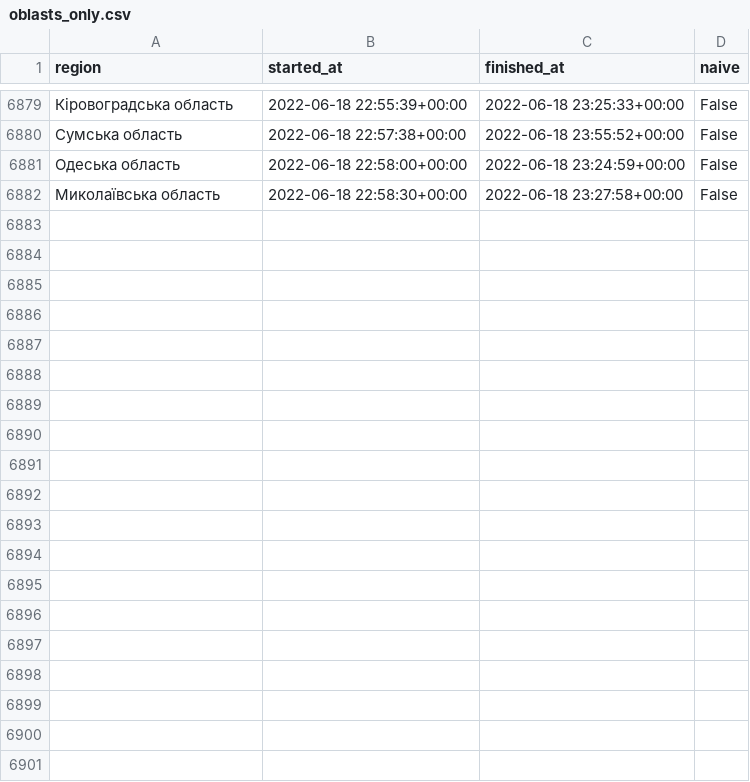
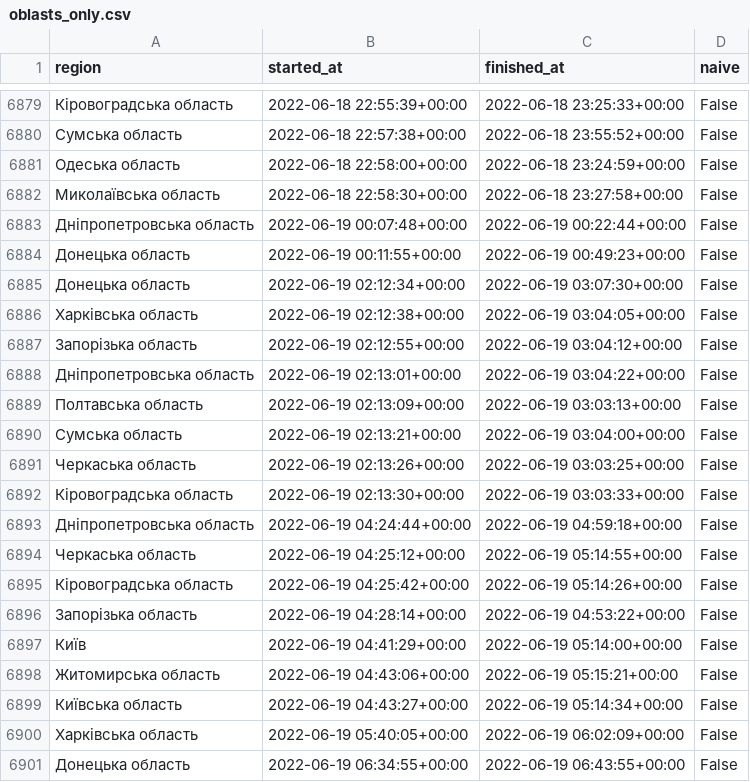
Before and after one commit to Vadimkin/ukrainian-air-raid-sirens-dataset, a CSV file: datasets/oblasts_only.csv, drawn as a sheet; only a part is shown, gaps mark what is left out; the diff covers the shown part only; the diff names each change by its address in the sheet, - before the commit and + after, or states it on an @@ line.

```diff
--- a/datasets/oblasts_only.csv
+++ b/datasets/oblasts_only.csv
+row 6883: Дніпропетровська область | 2022-06-19 00:07:48+00:00 | 2022-06-19 00:22:44+00:00 | False
+row 6884: Донецька область | 2022-06-19 00:11:55+00:00 | 2022-06-19 00:49:23+00:00 | False
+row 6885: Донецька область | 2022-06-19 02:12:34+00:00 | 2022-06-19 03:07:30+00:00 | False
+row 6886: Харківська область | 2022-06-19 02:12:38+00:00 | 2022-06-19 03:04:05+00:00 | False
+row 6887: Запорізька область | 2022-06-19 02:12:55+00:00 | 2022-06-19 03:04:12+00:00 | False
+row 6888: Дніпропетровська область | 2022-06-19 02:13:01+00:00 | 2022-06-19 03:04:22+00:00 | False
+row 6889: Полтавська область | 2022-06-19 02:13:09+00:00 | 2022-06-19 03:03:13+00:00 | False
+row 6890: Сумська область | 2022-06-19 02:13:21+00:00 | 2022-06-19 03:04:00+00:00 | False
+row 6891: Черкаська область | 2022-06-19 02:13:26+00:00 | 2022-06-19 03:03:25+00:00 | False
+row 6892: Кіровоградська область | 2022-06-19 02:13:30+00:00 | 2022-06-19 03:03:33+00:00 | False
+row 6893: Дніпропетровська область | 2022-06-19 04:24:44+00:00 | 2022-06-19 04:59:18+00:00 | False
+row 6894: Черкаська область | 2022-06-19 04:25:12+00:00 | 2022-06-19 05:14:55+00:00 | False
+row 6895: Кіровоградська область | 2022-06-19 04:25:42+00:00 | 2022-06-19 05:14:26+00:00 | False
+row 6896: Запорізька область | 2022-06-19 04:28:14+00:00 | 2022-06-19 04:53:22+00:00 | False
+row 6897: Київ | 2022-06-19 04:41:29+00:00 | 2022-06-19 05:14:00+00:00 | False
+row 6898: Житомирська область | 2022-06-19 04:43:06+00:00 | 2022-06-19 05:15:21+00:00 | False
+row 6899: Київська область | 2022-06-19 04:43:27+00:00 | 2022-06-19 05:14:34+00:00 | False
+row 6900: Харківська область | 2022-06-19 05:40:05+00:00 | 2022-06-19 06:02:09+00:00 | False
+row 6901: Донецька область | 2022-06-19 06:34:55+00:00 | 2022-06-19 06:43:55+00:00 | False
```
Also changed, not shown: 16 added rows elsewhere in this file, datasets/full_data.csv.
